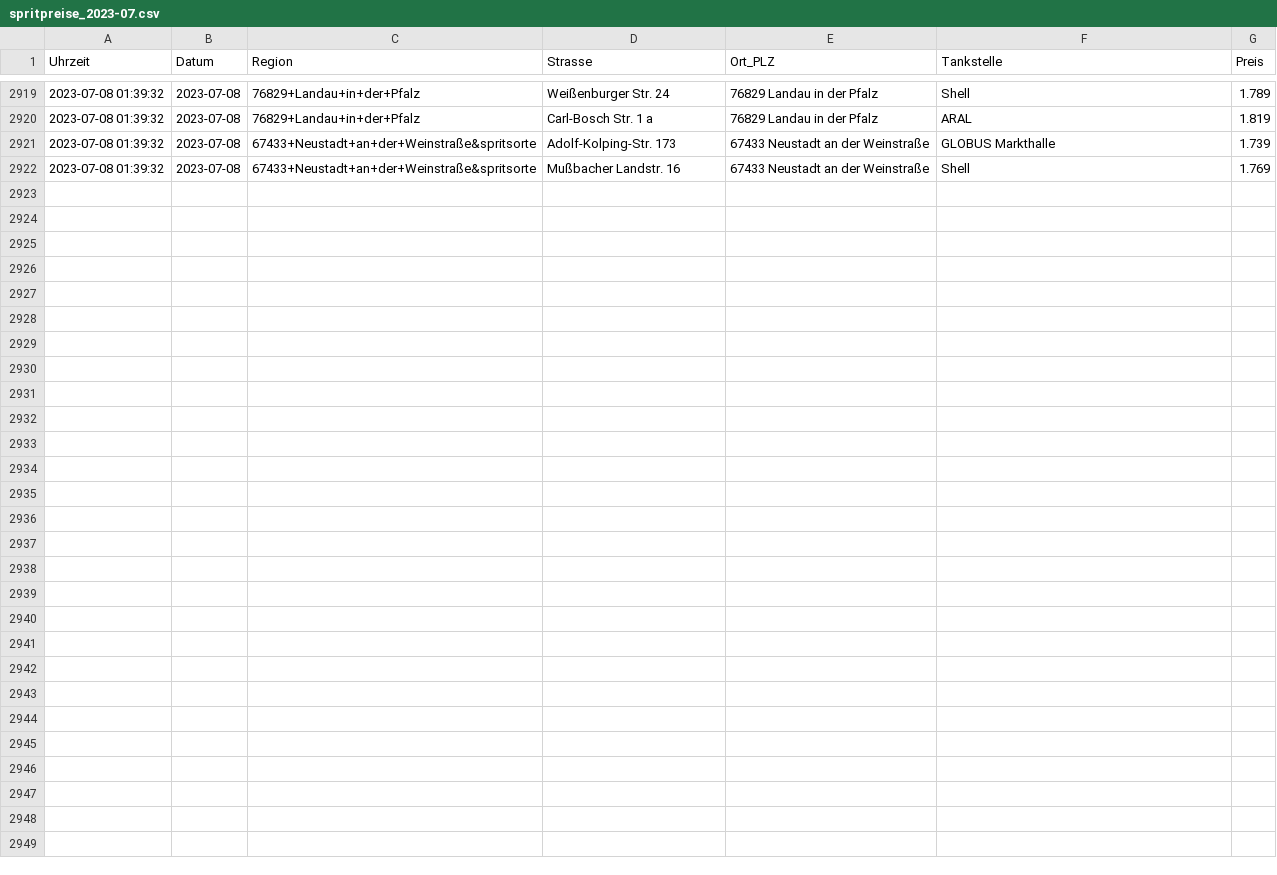
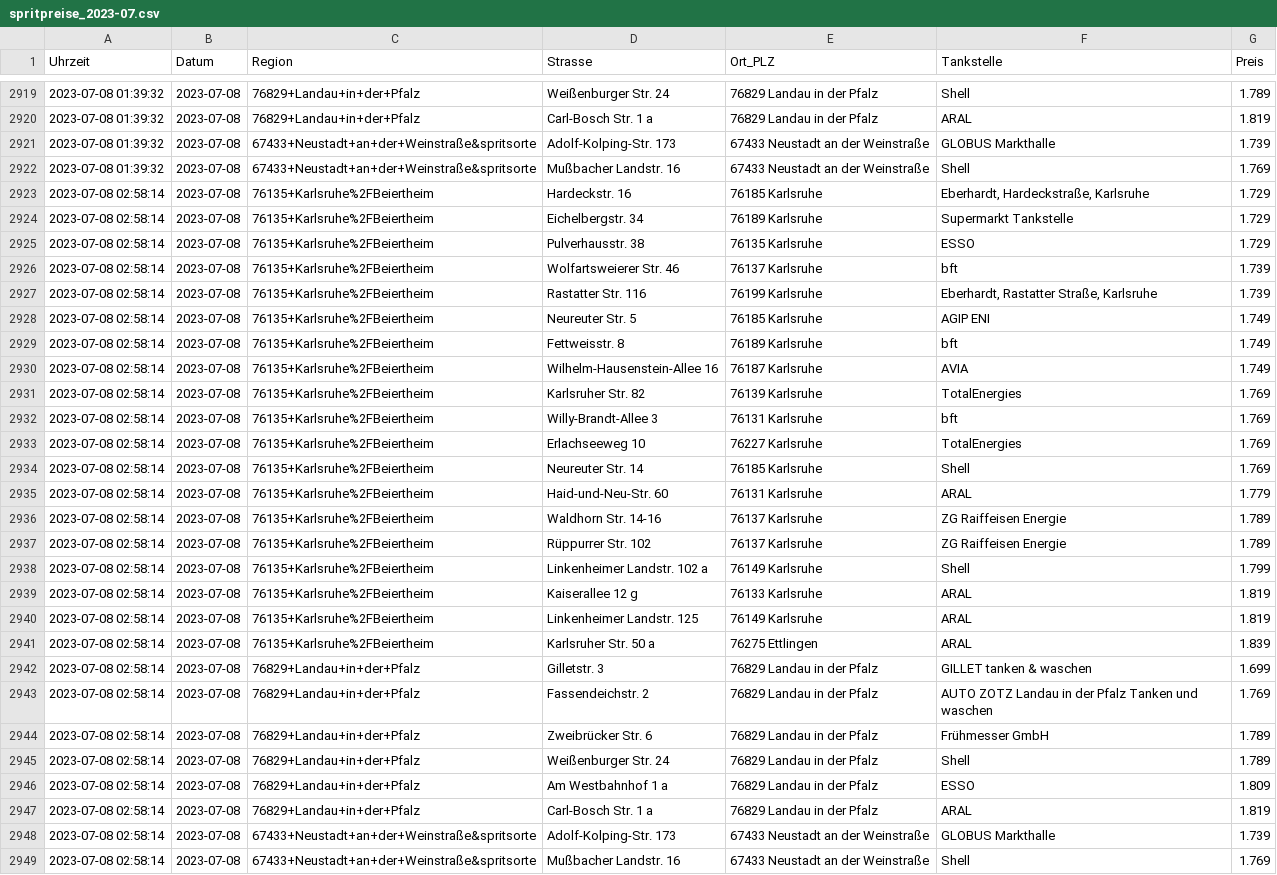
Before and after one commit to Sebbo28/SpritpreisFinder, a CSV file: data/raw/spritpreise_2023-07.csv, drawn as a sheet; only a part is shown, gaps mark what is left out.

```diff
--- a/data/raw/spritpreise_2023-07.csv
+++ b/data/raw/spritpreise_2023-07.csv
@@ -2922 +2922,28 @@
 2023-07-08 01:39:32,2023-07-08,67433+Neustadt+an+der+Weinstraße&spritsorte,Mußbacher Landstr. 16,67433 Neustadt an der Weinstraße,Shell,1.769
+2023-07-08 02:58:14,2023-07-08,76135+Karlsruhe%2FBeiertheim,Hardeckstr. 16,76185 Karlsruhe,"Eberhardt, Hardeckstraße, Karlsruhe",1.729
+2023-07-08 02:58:14,2023-07-08,76135+Karlsruhe%2FBeiertheim,Eichelbergstr. 34,76189 Karlsruhe,Supermarkt Tankstelle,1.729
+2023-07-08 02:58:14,2023-07-08,76135+Karlsruhe%2FBeiertheim,Pulverhausstr. 38,76135 Karlsruhe,ESSO,1.729
+2023-07-08 02:58:14,2023-07-08,76135+Karlsruhe%2FBeiertheim,Wolfartsweierer Str. 46,76137 Karlsruhe,bft,1.739
+2023-07-08 02:58:14,2023-07-08,76135+Karlsruhe%2FBeiertheim,Rastatter Str. 116,76199 Karlsruhe,"Eberhardt, Rastatter Straße, Karlsruhe",1.739
+2023-07-08 02:58:14,2023-07-08,76135+Karlsruhe%2FBeiertheim,Neureuter Str. 5,76185 Karlsruhe,AGIP ENI,1.749
+2023-07-08 02:58:14,2023-07-08,76135+Karlsruhe%2FBeiertheim,Fettweisstr. 8,76189 Karlsruhe,bft,1.749
+2023-07-08 02:58:14,2023-07-08,76135+Karlsruhe%2FBeiertheim,Wilhelm-Hausenstein-Allee 16,76187 Karlsruhe,AVIA,1.749
+2023-07-08 02:58:14,2023-07-08,76135+Karlsruhe%2FBeiertheim,Karlsruher Str. 82,76139 Karlsruhe,TotalEnergies,1.769
+2023-07-08 02:58:14,2023-07-08,76135+Karlsruhe%2FBeiertheim,Willy-Brandt-Allee 3,76131 Karlsruhe,bft,1.769
+2023-07-08 02:58:14,2023-07-08,76135+Karlsruhe%2FBeiertheim,Erlachseeweg 10,76227 Karlsruhe,TotalEnergies,1.769
+2023-07-08 02:58:14,2023-07-08,76135+Karlsruhe%2FBeiertheim,Neureuter Str. 14,76185 Karlsruhe,Shell,1.769
+2023-07-08 02:58:14,2023-07-08,76135+Karlsruhe%2FBeiertheim,Haid-und-Neu-Str. 60,76131 Karlsruhe,ARAL,1.779
+2023-07-08 02:58:14,2023-07-08,76135+Karlsruhe%2FBeiertheim,Waldhorn Str. 14-16,76137 Karlsruhe,ZG Raiffeisen Energie,1.789
+2023-07-08 02:58:14,2023-07-08,76135+Karlsruhe%2FBeiertheim,Rüppurrer Str. 102,76137 Karlsruhe,ZG Raiffeisen Energie,1.789
+2023-07-08 02:58:14,2023-07-08,76135+Karlsruhe%2FBeiertheim,Linkenheimer Landstr. 102 a,76149 Karlsruhe,Shell,1.799
+2023-07-08 02:58:14,2023-07-08,76135+Karlsruhe%2FBeiertheim,Kaiserallee 12 g,76133 Karlsruhe,ARAL,1.819
+2023-07-08 02:58:14,2023-07-08,76135+Karlsruhe%2FBeiertheim,Linkenheimer Landstr. 125,76149 Karlsruhe,ARAL,1.819
+2023-07-08 02:58:14,2023-07-08,76135+Karlsruhe%2FBeiertheim,Karlsruher Str. 50 a,76275 Ettlingen,ARAL,1.839
+2023-07-08 02:58:14,2023-07-08,76829+Landau+in+der+Pfalz,Gilletstr. 3,76829 Landau in der Pfalz,GILLET tanken & waschen,1.699
+2023-07-08 02:58:14,2023-07-08,76829+Landau+in+der+Pfalz,Fassendeichstr. 2,76829 Landau in der Pfalz,AUTO ZOTZ Landau in der Pfalz   Tanken und waschen,1.769
+2023-07-08 02:58:14,2023-07-08,76829+Landau+in+der+Pfalz,Zweibrücker Str. 6,76829 Landau in der Pfalz,Frühmesser GmbH,1.789
+2023-07-08 02:58:14,2023-07-08,76829+Landau+in+der+Pfalz,Weißenburger Str. 24,76829 Landau in der Pfalz,Shell,1.789
+2023-07-08 02:58:14,2023-07-08,76829+Landau+in+der+Pfalz,Am Westbahnhof 1 a,76829 Landau in der Pfalz,ESSO,1.809
+2023-07-08 02:58:14,2023-07-08,76829+Landau+in+der+Pfalz,Carl-Bosch Str. 1 a,76829 Landau in der Pfalz,ARAL,1.819
+2023-07-08 02:58:14,2023-07-08,67433+Neustadt+an+der+Weinstraße&spritsorte,Adolf-Kolping-Str. 173,67433 Neustadt an der Weinstraße,GLOBUS Markthalle,1.739
+2023-07-08 02:58:14,2023-07-08,67433+Neustadt+an+der+Weinstraße&spritsorte,Mußbacher Landstr. 16,67433 Neustadt an der Weinstraße,Shell,1.769
```
